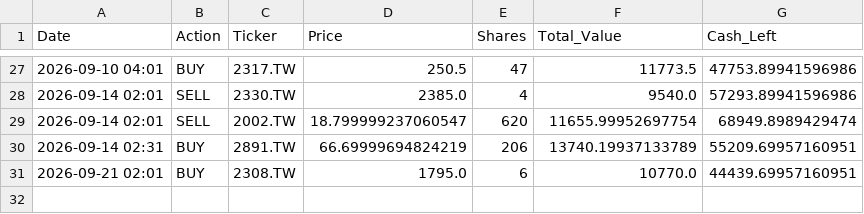
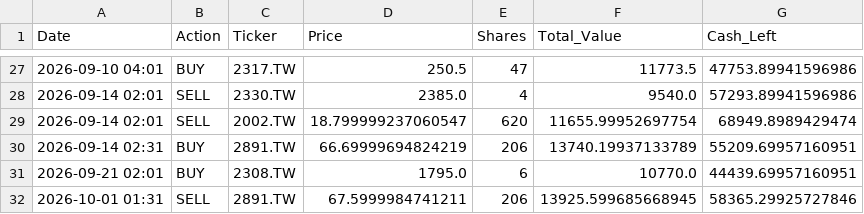
Before and after one commit to kevin987654321/AI_Paper_Trader, a CSV file: data/ledger_dyn_2_con.csv, drawn as a sheet; only a part is shown, gaps mark what is left out.

```diff
--- a/data/ledger_dyn_2_con.csv
+++ b/data/ledger_dyn_2_con.csv
@@ -31 +31,2 @@ Date,Action,Ticker,Price,Shares,Total_Value,Cash_Left
 2026-09-21 02:01,BUY,2308.TW,1795.0,6,10770.0,44439.69957160951
+2026-10-01 01:31,SELL,2891.TW,67.5999984741211,206,13925.599685668945,58365.29925727846
```
Also changed, not shown: data/ledger_sta_2_con.csv, data/nav_history.csv, 3 other files.
